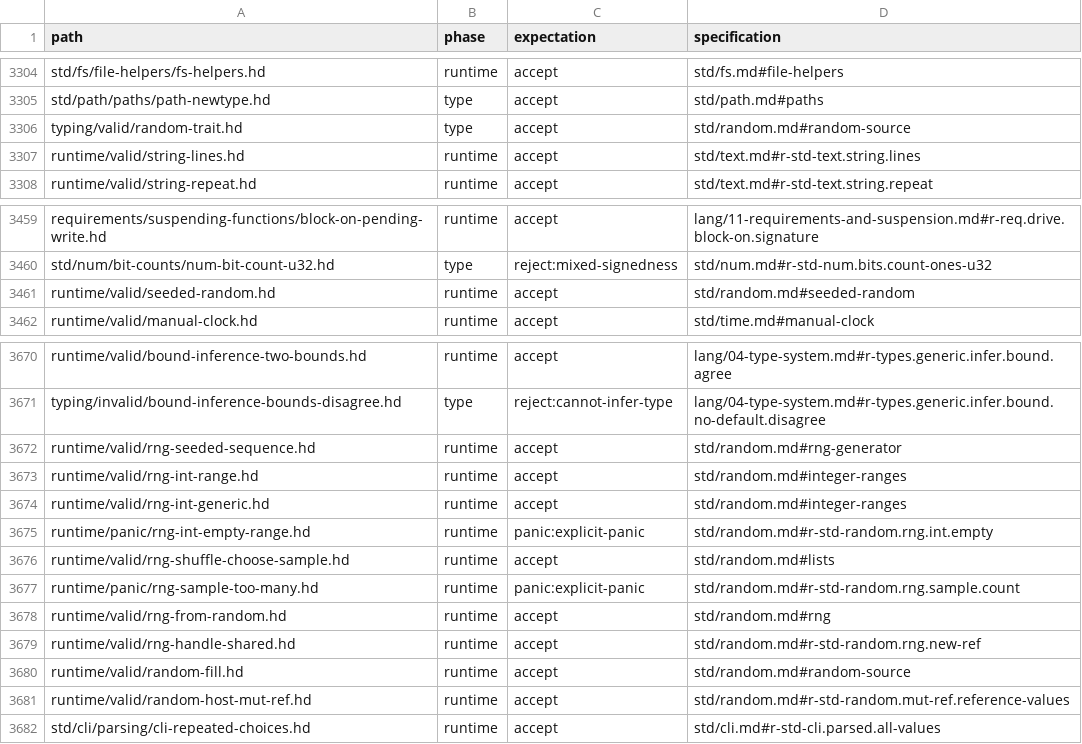
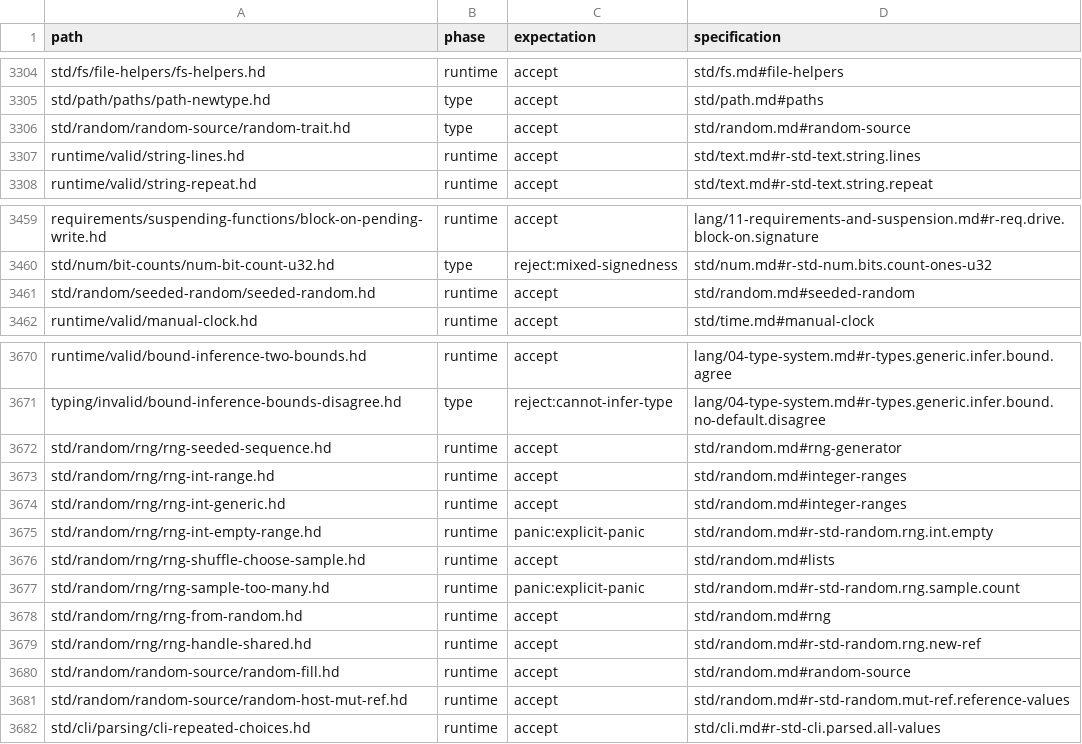
Before and after one commit to HerringtonDarkholme/hd-lang, a TSV file: spec/conformance/cases.tsv, drawn as a sheet; only a part is shown, gaps mark what is left out.

```diff
--- a/spec/conformance/cases.tsv
+++ b/spec/conformance/cases.tsv
@@ -3305,3 +3305,3 @@ std/fs/file-helpers/fs-helpers.hd	runtime	accept	std/fs.md#file-helpers
 std/path/paths/path-newtype.hd	type	accept	std/path.md#paths
-typing/valid/random-trait.hd	type	accept	std/random.md#random-source
+std/random/random-source/random-trait.hd	type	accept	std/random.md#random-source
 runtime/valid/string-lines.hd	runtime	accept	std/text.md#r-std-text.string.lines
@@ -3460,3 +3460,3 @@ requirements/suspending-functions/block-on-pending-write.hd	runtime	accept	lang/
 std/num/bit-counts/num-bit-count-u32.hd	type	reject:mixed-signedness	std/num.md#r-std-num.bits.count-ones-u32
-runtime/valid/seeded-random.hd	runtime	accept	std/random.md#seeded-random
+std/random/seeded-random/seeded-random.hd	runtime	accept	std/random.md#seeded-random
 runtime/valid/manual-clock.hd	runtime	accept	std/time.md#manual-clock
@@ -3671,12 +3671,12 @@ runtime/valid/bound-inference-two-bounds.hd	runtime	accept	lang/04-type-system.m
 typing/invalid/bound-inference-bounds-disagree.hd	type	reject:cannot-infer-type	lang/04-type-system.md#r-types.generic.infer.bound.no-default.disagree
-runtime/valid/rng-seeded-sequence.hd	runtime	accept	std/random.md#rng-generator
-runtime/valid/rng-int-range.hd	runtime	accept	std/random.md#integer-ranges
-runtime/valid/rng-int-generic.hd	runtime	accept	std/random.md#integer-ranges
-runtime/panic/rng-int-empty-range.hd	runtime	panic:explicit-panic	std/random.md#r-std-random.rng.int.empty
-runtime/valid/rng-shuffle-choose-sample.hd	runtime	accept	std/random.md#lists
-runtime/panic/rng-sample-too-many.hd	runtime	panic:explicit-panic	std/random.md#r-std-random.rng.sample.count
-runtime/valid/rng-from-random.hd	runtime	accept	std/random.md#rng
-runtime/valid/rng-handle-shared.hd	runtime	accept	std/random.md#r-std-random.rng.new-ref
-runtime/valid/random-fill.hd	runtime	accept	std/random.md#random-source
-runtime/valid/random-host-mut-ref.hd	runtime	accept	std/random.md#r-std-random.mut-ref.reference-values
+std/random/rng/rng-seeded-sequence.hd	runtime	accept	std/random.md#rng-generator
+std/random/rng/rng-int-range.hd	runtime	accept	std/random.md#integer-ranges
+std/random/rng/rng-int-generic.hd	runtime	accept	std/random.md#integer-ranges
+std/random/rng/rng-int-empty-range.hd	runtime	panic:explicit-panic	std/random.md#r-std-random.rng.int.empty
+std/random/rng/rng-shuffle-choose-sample.hd	runtime	accept	std/random.md#lists
+std/random/rng/rng-sample-too-many.hd	runtime	panic:explicit-panic	std/random.md#r-std-random.rng.sample.count
+std/random/rng/rng-from-random.hd	runtime	accept	std/random.md#rng
+std/random/rng/rng-handle-shared.hd	runtime	accept	std/random.md#r-std-random.rng.new-ref
+std/random/random-source/random-fill.hd	runtime	accept	std/random.md#random-source
+std/random/random-source/random-host-mut-ref.hd	runtime	accept	std/random.md#r-std-random.mut-ref.reference-values
 std/cli/parsing/cli-repeated-choices.hd	runtime	accept	std/cli.md#r-std-cli.parsed.all-values
```
Also changed, not shown: docs/audit/conformance-fixture-review-2026-11-14/checks/a7.tsv, docs/audit/conformance-fixture-review-2026-11-14/checks/a7b.tsv, 14 other files.
